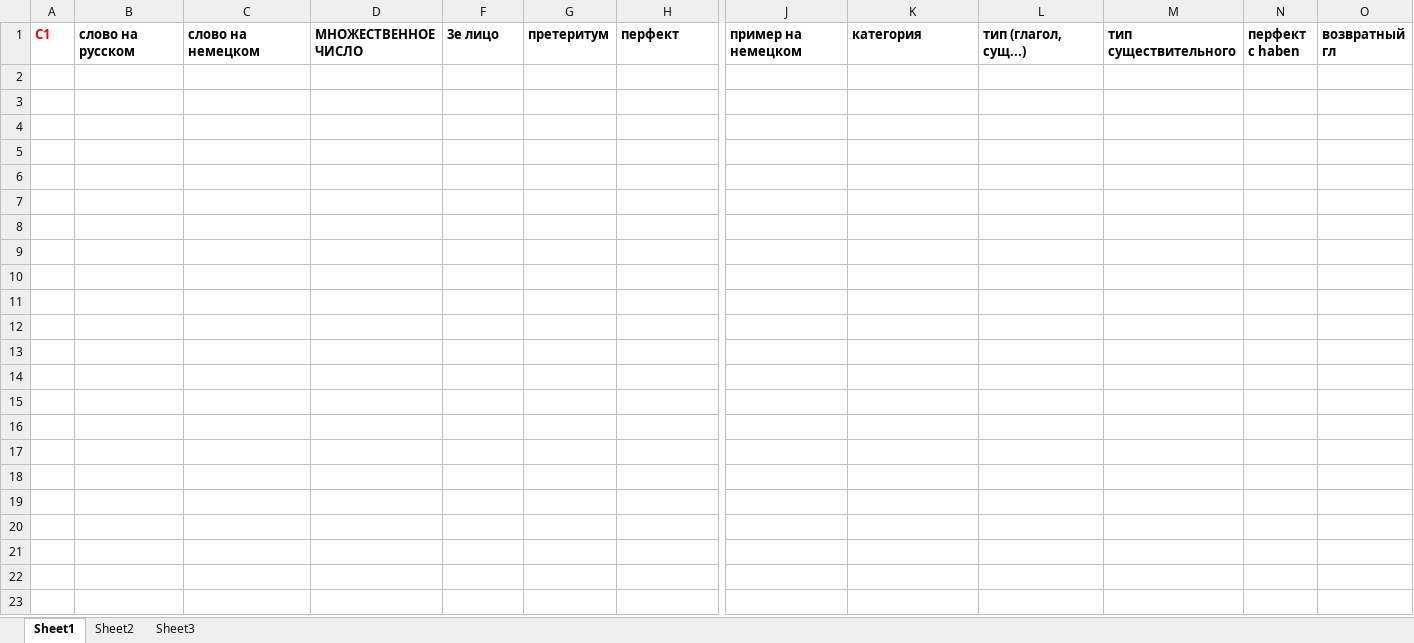
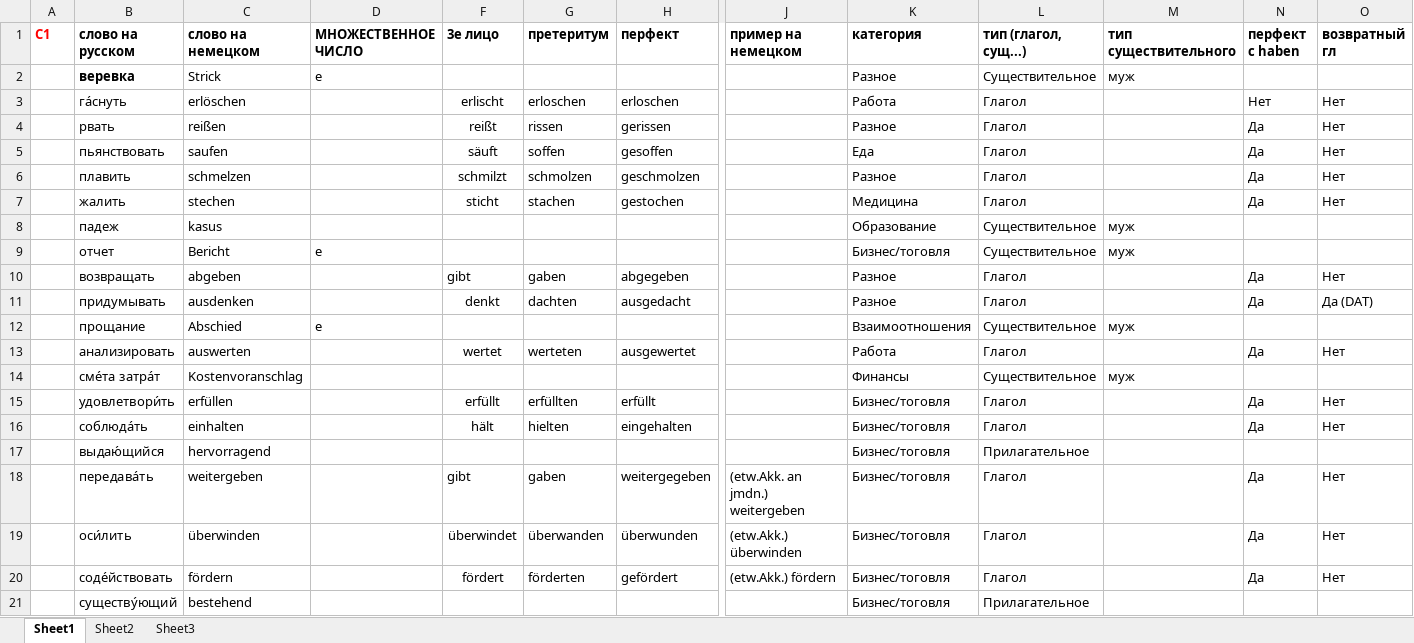
Before and after one commit to h-shvedko/cards_entry_file_xlsx, an Excel workbook: таблица слов — c1.xlsx, sheet Sheet1, drawn as a sheet; only a part is shown, gaps mark what is left out; values as stored, in another font and other column widths than the file's, no borders; rows hold the shown columns only; the diff names each change by its address in the sheet, - before the commit and + after, or states it on an @@ line.

Commit message:
new words

```diff
--- a/таблица слов — c1.xlsx (sheet Sheet1)
+++ b/таблица слов — c1.xlsx (sheet Sheet1)
+row 2:  | веревка | Strick | e |  |  |  |  | Разное | Существительное | муж
+row 3:  | га́снуть | erlöschen |  | erlischt | erloschen | erloschen |  | Работа | Глагол |  | Нет | Нет
+row 4:  | рвать | reißen |  | reißt | rissen | gerissen |  | Разное | Глагол |  | Да | Нет
+row 5:  | пьянствовать | saufen |  | säuft | soffen | gesoffen |  | Еда | Глагол |  | Да | Нет
+row 6:  | плавить | schmelzen |  | schmilzt | schmolzen | geschmolzen |  | Разное | Глагол |  | Да | Нет
+row 7:  | жалить | stechen |  | sticht | stachen | gestochen |  | Медицина | Глагол |  | Да | Нет
+row 8:  | падеж | kasus |  |  |  |  |  | Образование | Существительное | муж
+row 9:  | отчет | Bericht | e |  |  |  |  | Бизнес/тоговля | Существительное | муж
+row 10:  | возвращать | abgeben |  | gibt | gaben | abgegeben |  | Разное | Глагол |  | Да | Нет
+row 11:  | придумывать | ausdenken |  | denkt | dachten | ausgedacht |  | Разное | Глагол |  | Да | Да (DAT)
+row 12:  | прощание | Abschied | e |  |  |  |  | Взаимоотношения | Существительное | муж
+row 13:  | анализировать | auswerten |  | wertet | werteten | ausgewertet |  | Работа | Глагол |  | Да | Нет
+row 14:  | сме́та затра́т | Kostenvoranschlag |  |  |  |  |  | Финансы | Существительное | муж
+row 15:  | удовлетвори́ть | erfüllen |  | erfüllt | erfüllten | erfüllt |  | Бизнес/тоговля | Глагол |  | Да | Нет
+row 16:  | соблюда́ть | einhalten |  | hält | hielten | eingehalten |  | Бизнес/тоговля | Глагол |  | Да | Нет
+row 17:  | выдаю́щийся | hervorragend |  |  |  |  |  | Бизнес/тоговля | Прилагательное
+row 18:  | передава́ть | weitergeben |  | gibt | gaben | weitergegeben | (etw.Akk. an jmdn.) weitergeben | Бизнес/тоговля | Глагол |  | Да | Нет
+row 19:  | оси́лить | überwinden |  | überwindet | überwanden | überwunden | (etw.Akk.) überwinden | Бизнес/тоговля | Глагол |  | Да | Нет
+row 20:  | соде́йствовать | fördern |  | fördert | förderten | gefördert | (etw.Akk.) fördern | Бизнес/тоговля | Глагол |  | Да | Нет
+row 21:  | существу́ющий | bestehend |  |  |  |  |  | Бизнес/тоговля | Прилагательное
```
